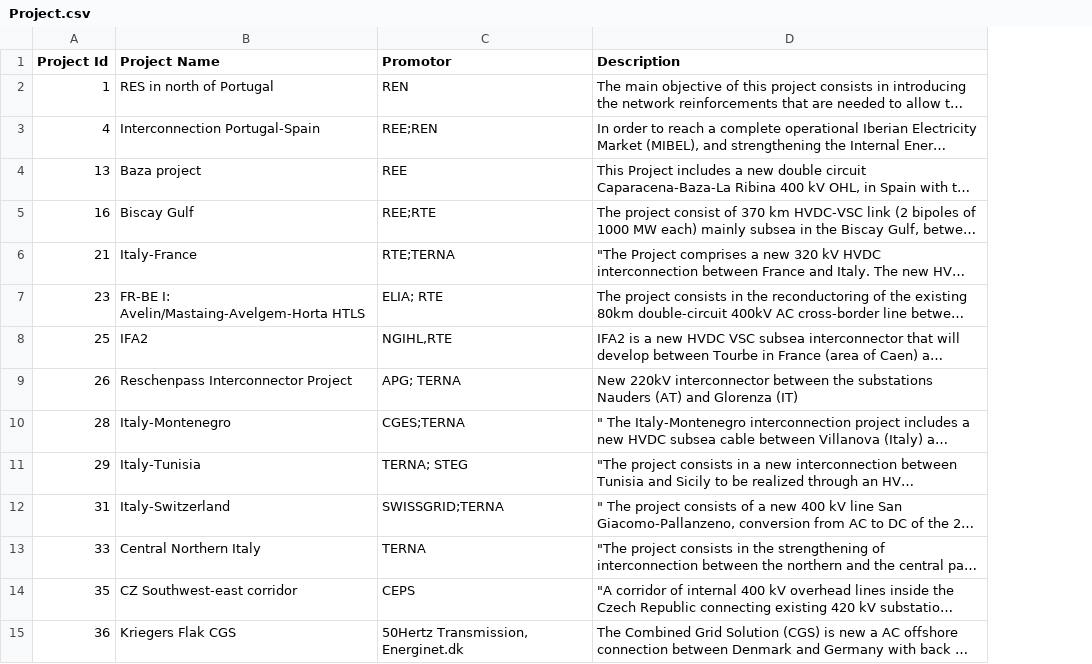
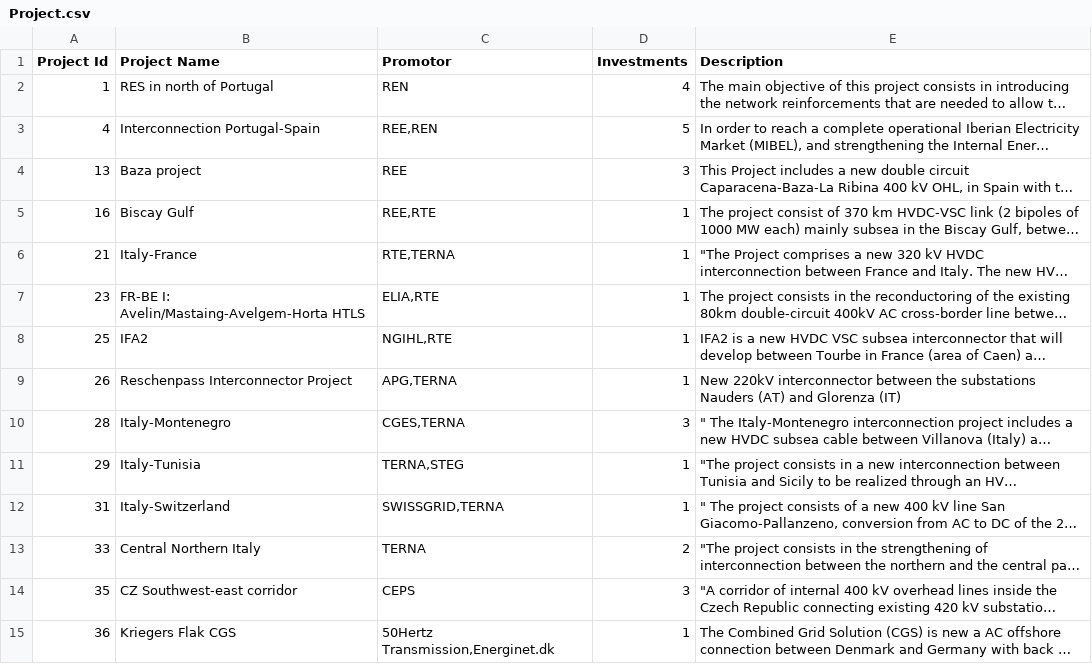
Before and after one commit to lukasschirren/DBM_GoLang, a CSV file: Tables/Project.csv, drawn as a sheet; only a part is shown; long unchanged cells end in …; the diff covers the shown part only; the diff names each change by its address in the sheet, - before the commit and + after, or states it on an @@ line.

Commit message:
Changes to table and input data

```diff
--- a/Tables/Project.csv
+++ b/Tables/Project.csv
+column D (Investments), rows 2-15: 4 | 5 | 3 | 1 | 1 | 1 | 1 | 1 | 3 | 1 | 1 | 2 | 3 | 1
-C3 (Promotor): REE;REN
+C3 (Promotor): REE,REN
-C5 (Promotor): REE;RTE
+C5 (Promotor): REE,RTE
-C6 (Promotor): RTE;TERNA
+C6 (Promotor): RTE,TERNA
-C7 (Promotor): ELIA; RTE
+C7 (Promotor): ELIA,RTE
-C9 (Promotor): APG; TERNA
+C9 (Promotor): APG,TERNA
-C10 (Promotor): CGES;TERNA
+C10 (Promotor): CGES,TERNA
-C11 (Promotor): TERNA; STEG
+C11 (Promotor): TERNA,STEG
-C12 (Promotor): SWISSGRID;TERNA
+C12 (Promotor): SWISSGRID,TERNA
-C15 (Promotor): 50Hertz Transmission, Energinet.dk
+C15 (Promotor): 50Hertz Transmission,Energinet.dk
```
Also changed, not shown: 72 edited cells elsewhere in this file, Tables/Status.csv, Tables/Technology.csv, 3 other files.
